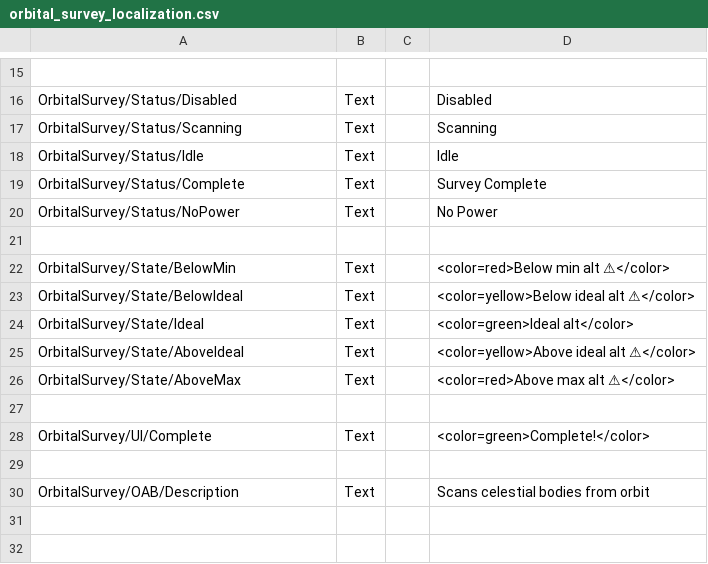
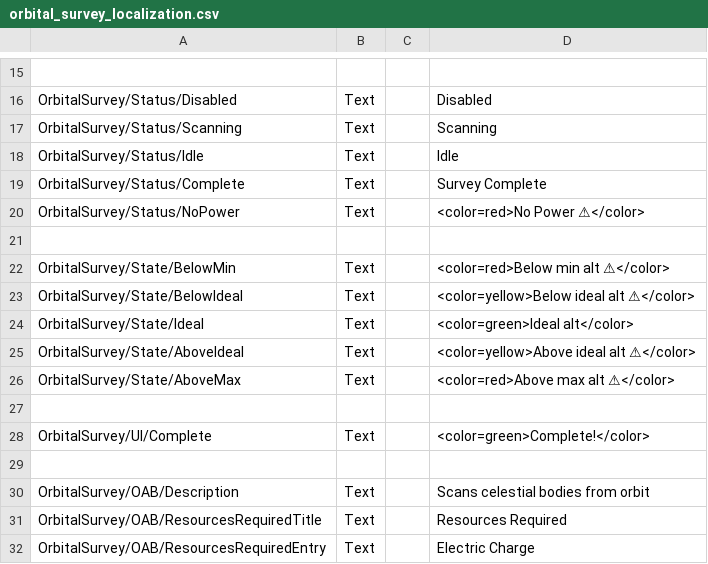
Before and after one commit to Falki-git/OrbitalSurvey, a CSV file: plugin_template/localizations/orbital_survey_localization.csv, drawn as a sheet; only a part is shown, gaps mark what is left out.

Commit message:
[CL] Scanning now consumes Electric Charge. Visual scans are 1 EC/s, Biome scans are 2 EC/s

```diff
--- a/plugin_template/localizations/orbital_survey_localization.csv
+++ b/plugin_template/localizations/orbital_survey_localization.csv
@@ -19,3 +19,3 @@ OrbitalSurvey/Status/Idle,Text,,Idle
 OrbitalSurvey/Status/Complete,Text,,Survey Complete
-OrbitalSurvey/Status/NoPower,Text,,No Power
+OrbitalSurvey/Status/NoPower,Text,,<color=red>No Power ⚠</color>
 
@@ -30 +30,3 @@ OrbitalSurvey/UI/Complete,Text,,<color=green>Complete!</color>
 OrbitalSurvey/OAB/Description,Text,,Scans celestial bodies from orbit
+OrbitalSurvey/OAB/ResourcesRequiredTitle,Text,,Resources Required
+OrbitalSurvey/OAB/ResourcesRequiredEntry,Text,,Electric Charge
```
Also changed, not shown: 7 other files.
